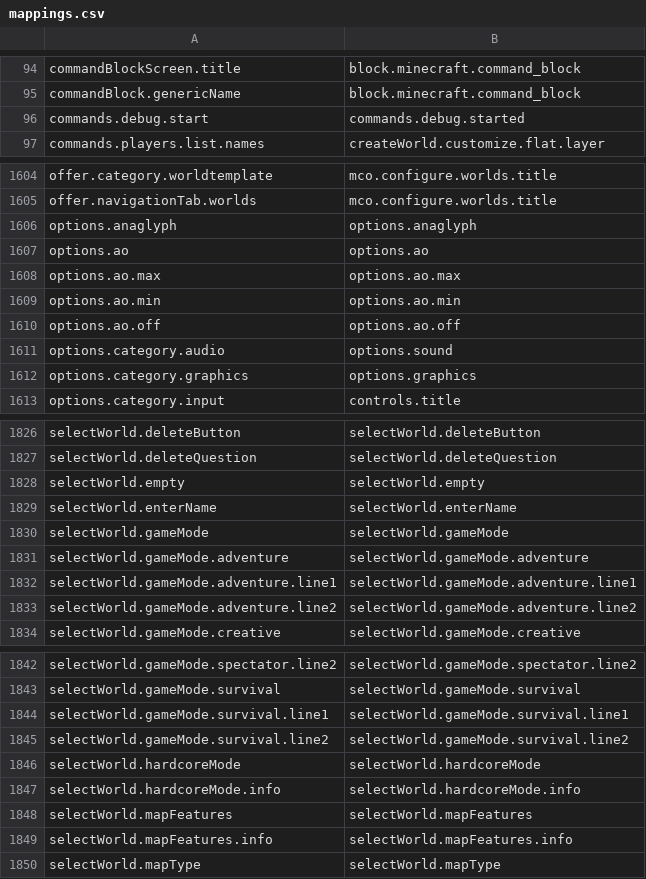
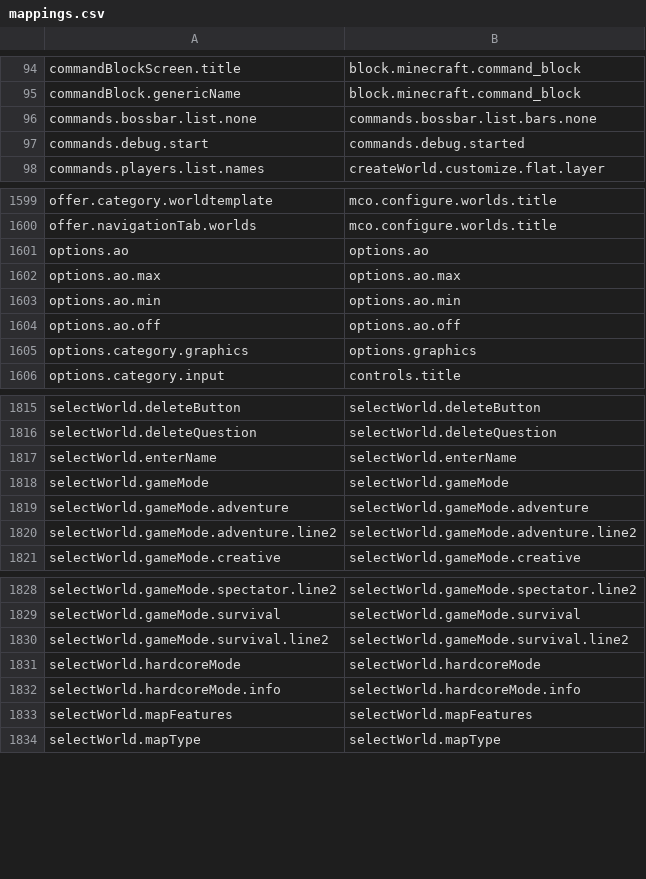
Before and after one commit to Madis0/mc-language-porter, a CSV file: mappings.csv, drawn as a sheet; only a part is shown, gaps mark what is left out; the diff covers the shown part only.

```diff
--- a/mappings.csv
+++ b/mappings.csv
@@ -95,2 +95,3 @@ commandBlockScreen.title,block.minecraft.command_block
 commandBlock.genericName,block.minecraft.command_block
+commands.bossbar.list.none,commands.bossbar.list.bars.none
 commands.debug.start,commands.debug.started
@@ -1605,3 +1600,2 @@ offer.category.worldtemplate,mco.configure.worlds.title
 offer.navigationTab.worlds,mco.configure.worlds.title
-options.anaglyph,options.anaglyph
 options.ao,options.ao
@@ -1610,3 +1604,2 @@ options.ao.min,options.ao.min
 options.ao.off,options.ao.off
-options.category.audio,options.sound
 options.category.graphics,options.graphics
@@ -1827,3 +1816,2 @@ selectWorld.deleteButton,selectWorld.deleteButton
 selectWorld.deleteQuestion,selectWorld.deleteQuestion
-selectWorld.empty,selectWorld.empty
 selectWorld.enterName,selectWorld.enterName
@@ -1831,3 +1819,2 @@ selectWorld.gameMode,selectWorld.gameMode
 selectWorld.gameMode.adventure,selectWorld.gameMode.adventure
-selectWorld.gameMode.adventure.line1,selectWorld.gameMode.adventure.line1
 selectWorld.gameMode.adventure.line2,selectWorld.gameMode.adventure.line2
@@ -1843,3 +1829,2 @@ selectWorld.gameMode.spectator.line2,selectWorld.gameMode.spectator.line2
 selectWorld.gameMode.survival,selectWorld.gameMode.survival
-selectWorld.gameMode.survival.line1,selectWorld.gameMode.survival.line1
 selectWorld.gameMode.survival.line2,selectWorld.gameMode.survival.line2
@@ -1848,3 +1833,2 @@ selectWorld.hardcoreMode.info,selectWorld.hardcoreMode.info
 selectWorld.mapFeatures,selectWorld.mapFeatures
-selectWorld.mapFeatures.info,selectWorld.mapFeatures.info
 selectWorld.mapType,selectWorld.mapType
```
Also changed, not shown: 5 added rows, 24 removed rows, 1 moved row and 10 edited cells elsewhere in this file, extra-mappings.csv, 1 other file.
